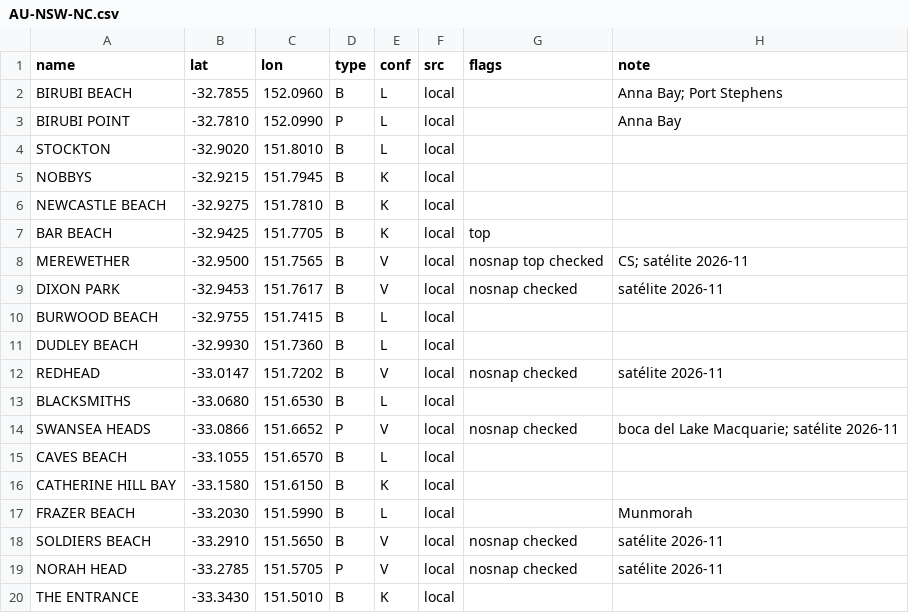
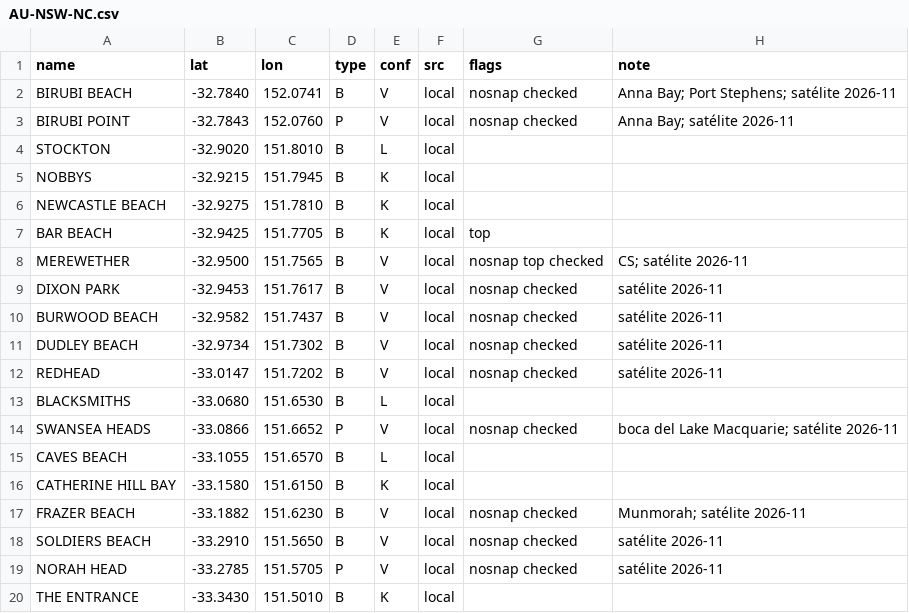
Before and after one commit to scgm11/surf-dawn-data, a CSV file: seeds/spots/AU-NSW-NC.csv, drawn as a sheet; only a part is shown.

```diff
--- a/seeds/spots/AU-NSW-NC.csv
+++ b/seeds/spots/AU-NSW-NC.csv
@@ -1,4 +1,4 @@
 name,lat,lon,type,conf,src,flags,note
-BIRUBI BEACH,-32.7855,152.0960,B,L,local,,Anna Bay; Port Stephens
-BIRUBI POINT,-32.7810,152.0990,P,L,local,,Anna Bay
+BIRUBI BEACH,-32.7840,152.0741,B,V,local,nosnap checked,Anna Bay; Port Stephens; satélite 2026-11
+BIRUBI POINT,-32.7843,152.0760,P,V,local,nosnap checked,Anna Bay; satélite 2026-11
 STOCKTON,-32.9020,151.8010,B,L,local,,
@@ -9,4 +9,4 @@ MEREWETHER,-32.9500,151.7565,B,V,local,nosnap top checked,CS; satélite 2026-11
 DIXON PARK,-32.9453,151.7617,B,V,local,nosnap checked,satélite 2026-11
-BURWOOD BEACH,-32.9755,151.7415,B,L,local,,
-DUDLEY BEACH,-32.9930,151.7360,B,L,local,,
+BURWOOD BEACH,-32.9582,151.7437,B,V,local,nosnap checked,satélite 2026-11
+DUDLEY BEACH,-32.9734,151.7302,B,V,local,nosnap checked,satélite 2026-11
 REDHEAD,-33.0147,151.7202,B,V,local,nosnap checked,satélite 2026-11
@@ -16,3 +16,3 @@ CAVES BEACH,-33.1055,151.6570,B,L,local,,
 CATHERINE HILL BAY,-33.1580,151.6150,B,K,local,,
-FRAZER BEACH,-33.2030,151.5990,B,L,local,,Munmorah
+FRAZER BEACH,-33.1882,151.6230,B,V,local,nosnap checked,Munmorah; satélite 2026-11
 SOLDIERS BEACH,-33.2910,151.5650,B,V,local,nosnap checked,satélite 2026-11
```
Also changed, not shown: seeds/spots/AU-NSW-NR.csv, seeds/spots/AU-VIC-W.csv, 26 other files.
